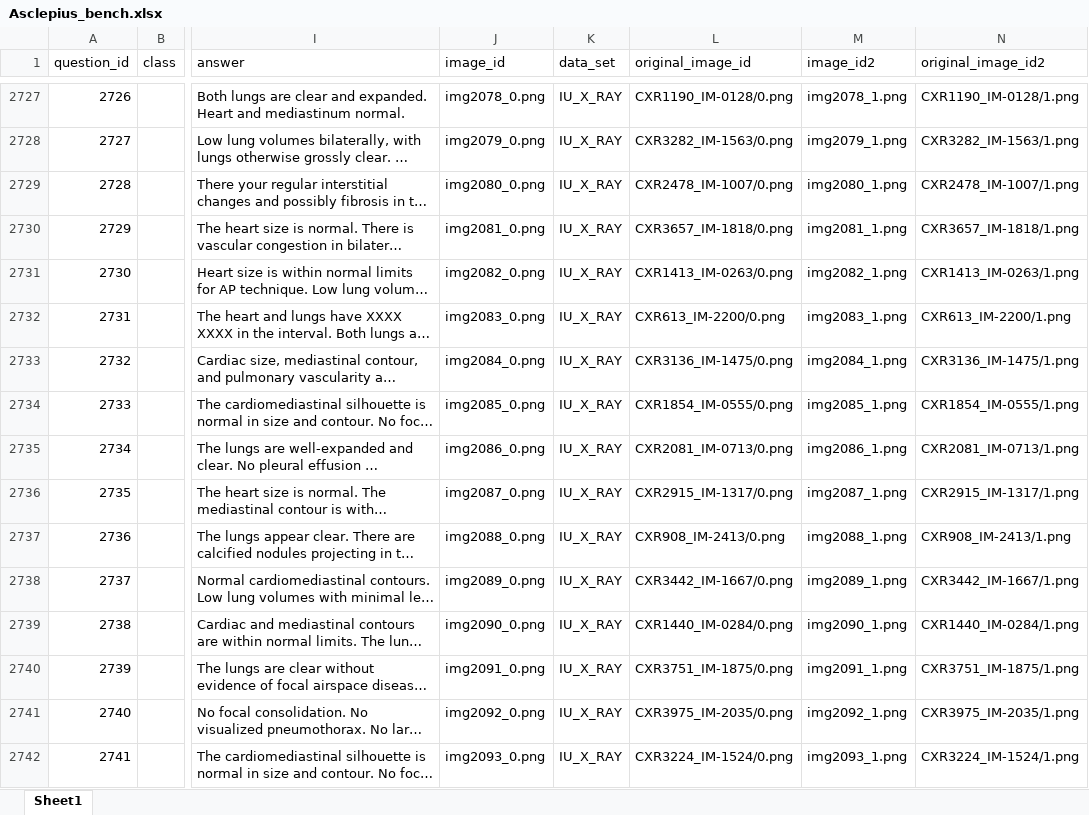
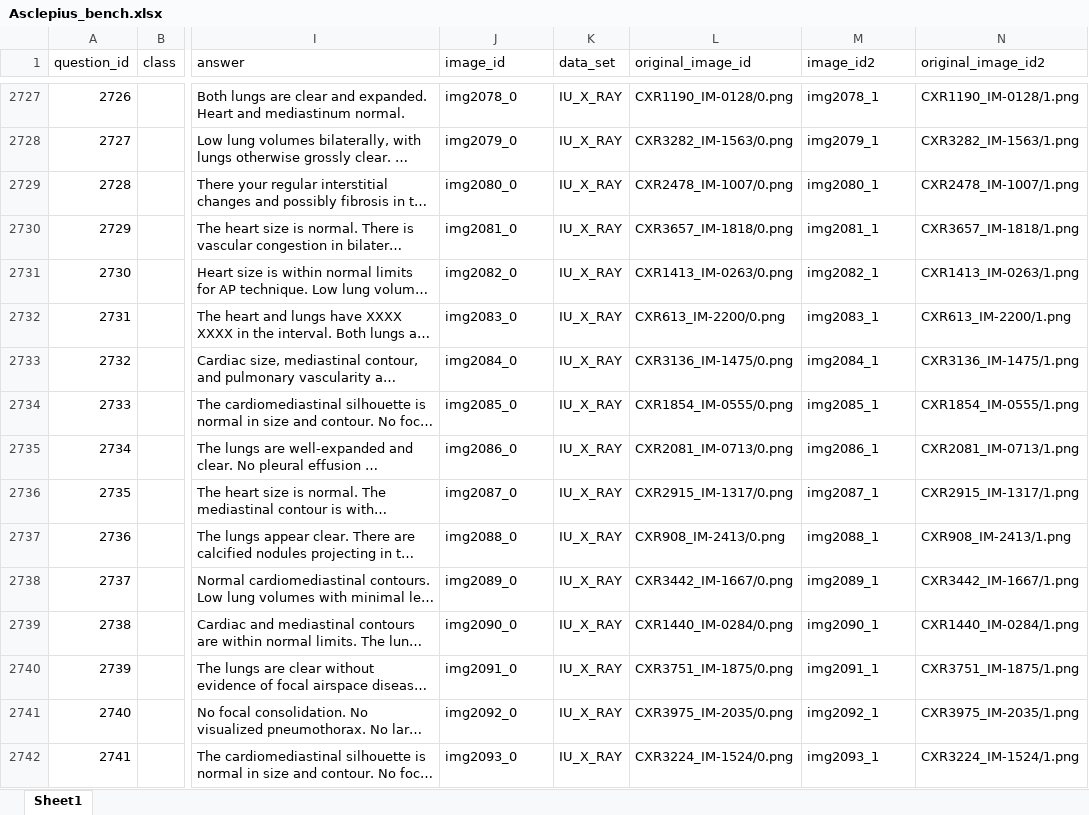
Before and after one commit to StevenSU4/Asclepius, an Excel workbook: bench_data/Asclepius_bench.xlsx, sheet Sheet1, drawn as a sheet; only a part is shown, gaps mark what is left out; long unchanged cells end in …; values as stored, in another font and other column widths than the file's, no cell formats; conditional formats not drawn; the diff covers the shown part only; the diff names each change by its address in the sheet, - before the commit and + after, or states it on an @@ line.

Commit message:
fix: some image ids have file extension

```diff
--- a/bench_data/Asclepius_bench.xlsx (sheet Sheet1)
+++ b/bench_data/Asclepius_bench.xlsx (sheet Sheet1)
-J2727 (image_id): img2078_0.png
+J2727 (image_id): img2078_0
-M2727 (image_id2): img2078_1.png
+M2727 (image_id2): img2078_1
-J2728 (image_id): img2079_0.png
+J2728 (image_id): img2079_0
-M2728 (image_id2): img2079_1.png
+M2728 (image_id2): img2079_1
-J2729 (image_id): img2080_0.png
+J2729 (image_id): img2080_0
-M2729 (image_id2): img2080_1.png
+M2729 (image_id2): img2080_1
-J2730 (image_id): img2081_0.png
+J2730 (image_id): img2081_0
-M2730 (image_id2): img2081_1.png
+M2730 (image_id2): img2081_1
-J2731 (image_id): img2082_0.png
+J2731 (image_id): img2082_0
-M2731 (image_id2): img2082_1.png
+M2731 (image_id2): img2082_1
-J2732 (image_id): img2083_0.png
+J2732 (image_id): img2083_0
-M2732 (image_id2): img2083_1.png
+M2732 (image_id2): img2083_1
-J2733 (image_id): img2084_0.png
+J2733 (image_id): img2084_0
-M2733 (image_id2): img2084_1.png
+M2733 (image_id2): img2084_1
-J2734 (image_id): img2085_0.png
+J2734 (image_id): img2085_0
-M2734 (image_id2): img2085_1.png
+M2734 (image_id2): img2085_1
-J2735 (image_id): img2086_0.png
+J2735 (image_id): img2086_0
-M2735 (image_id2): img2086_1.png
+M2735 (image_id2): img2086_1
-J2736 (image_id): img2087_0.png
+J2736 (image_id): img2087_0
-M2736 (image_id2): img2087_1.png
+M2736 (image_id2): img2087_1
-J2737 (image_id): img2088_0.png
+J2737 (image_id): img2088_0
-M2737 (image_id2): img2088_1.png
+M2737 (image_id2): img2088_1
-J2738 (image_id): img2089_0.png
+J2738 (image_id): img2089_0
-M2738 (image_id2): img2089_1.png
+M2738 (image_id2): img2089_1
-J2739 (image_id): img2090_0.png
+J2739 (image_id): img2090_0
-M2739 (image_id2): img2090_1.png
+M2739 (image_id2): img2090_1
-J2740 (image_id): img2091_0.png
+J2740 (image_id): img2091_0
-M2740 (image_id2): img2091_1.png
+M2740 (image_id2): img2091_1
-J2741 (image_id): img2092_0.png
+J2741 (image_id): img2092_0
-M2741 (image_id2): img2092_1.png
+M2741 (image_id2): img2092_1
-J2742 (image_id): img2093_0.png
+J2742 (image_id): img2093_0
-M2742 (image_id2): img2093_1.png
+M2742 (image_id2): img2093_1
```
Also changed, not shown: 428 edited cells elsewhere in this sheet, cell formats, 1 other file.
